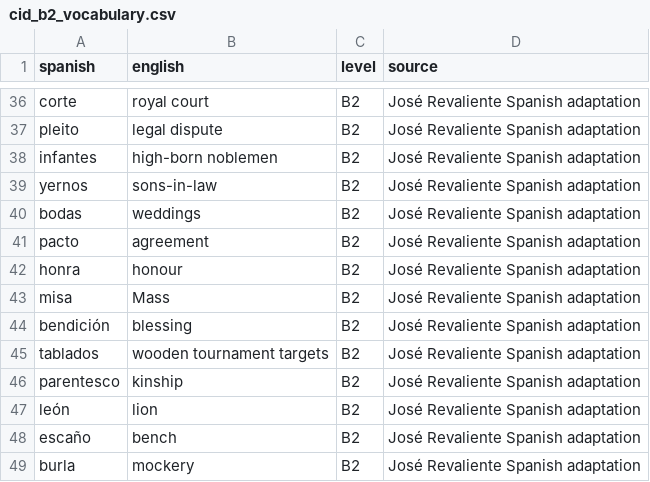
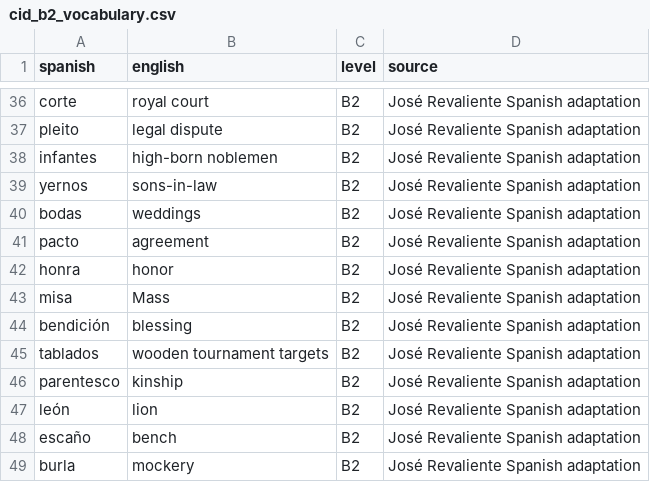
Before and after one commit to jrevaliente/classics-in-easy-spanish, a CSV file: el-cid/downloads/cid_b2_vocabulary.csv, drawn as a sheet; only a part is shown, gaps mark what is left out.

Commit message:
CID B2 renewal: cid_b2_vocabulary.csv (DEC-CID-02)

```diff
--- a/el-cid/downloads/cid_b2_vocabulary.csv
+++ b/el-cid/downloads/cid_b2_vocabulary.csv
@@ -41,3 +41,3 @@ spanish,english,level,source
 "pacto","agreement","B2","José Revaliente Spanish adaptation"
-"honra","honour","B2","José Revaliente Spanish adaptation"
+"honra","honor","B2","José Revaliente Spanish adaptation"
 "misa","Mass","B2","José Revaliente Spanish adaptation"
```
